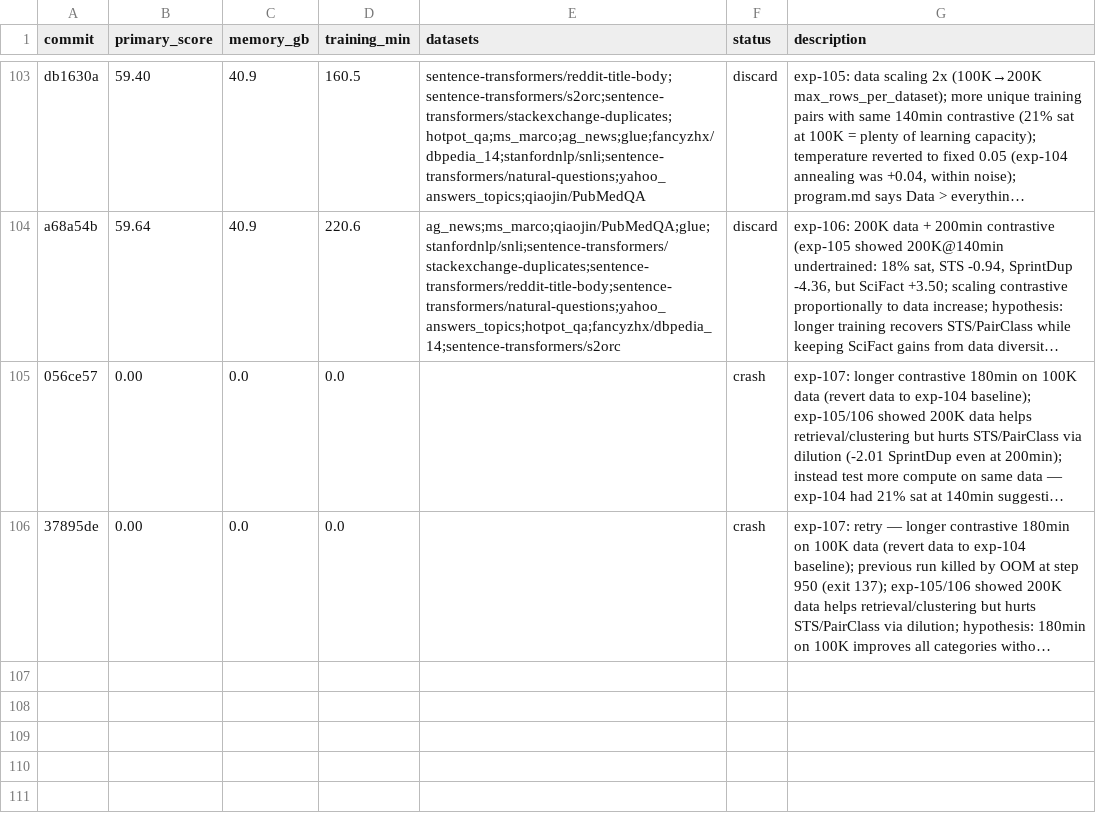
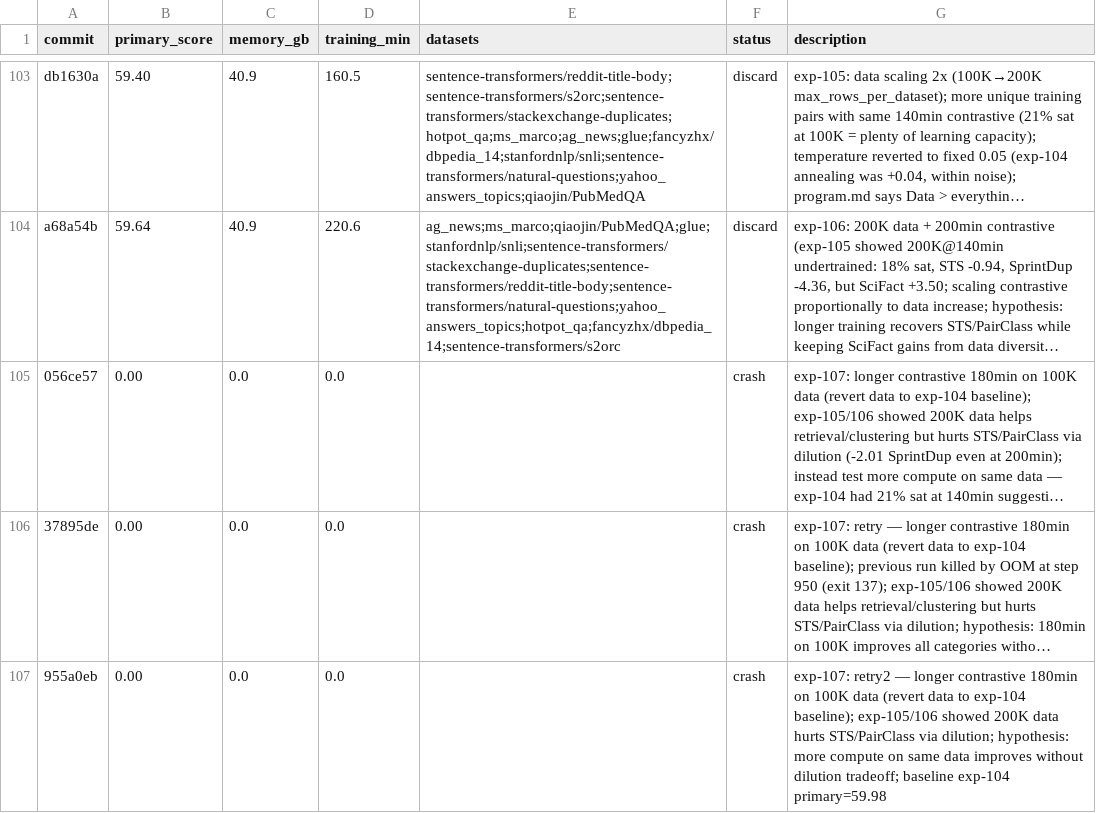
Before and after one commit to pierretokns/autoresearch-embed, a TSV file: results.tsv, drawn as a sheet; only a part is shown, gaps mark what is left out; long unchanged cells end in …; the diff names each change by its address in the sheet, - before the commit and + after, or states it on an @@ line.

Commit message:
result: crash exp-107: retry2 — longer contrastive 180min on 100K data (revert data to exp-104 baseline); exp-105/106 showed 200K data hurts STS/PairClass via dilution; hypothesis: more compute on same data improves without dilution tradeoff; baseline exp-104 primary=59.98

```diff
--- a/results.tsv
+++ b/results.tsv
+row 107: 955a0eb | 0.00 | 0.0 | 0.0 |  | crash | exp-107: retry2 — longer contrastive 180min on 100K data (revert data to exp-104 baseline); exp-105/106 showed 200K data hurts STS/PairClass via dilution; hypothesis: more compute on same data improves without dilution tradeoff; baseline exp-104 primary=59.98
```
Also changed, not shown: 1 other file.
